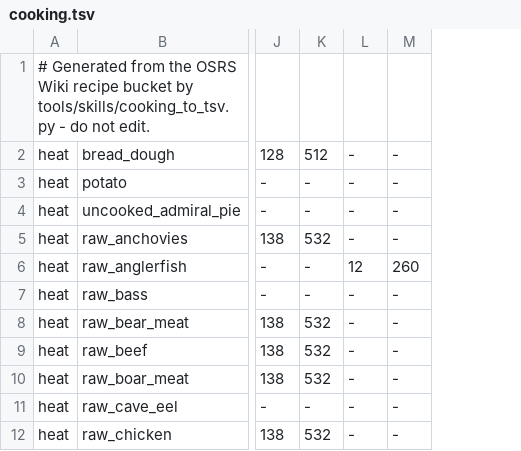
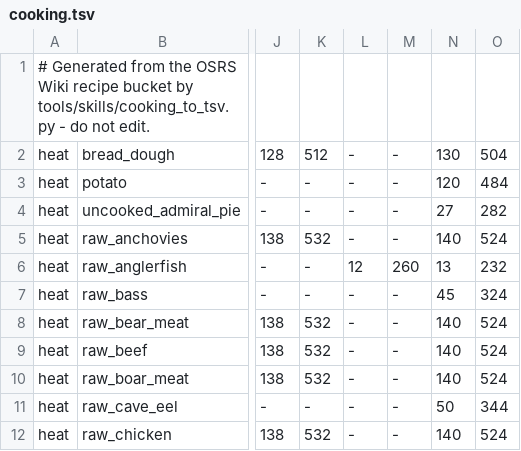
Before and after one commit to theryanct/rsmod, a TSV file: content/skills/cooking/src/main/resources/org/rsmod/content/skills/cooking/scripts/cooking.tsv, drawn as a sheet; only a part is shown, gaps mark what is left out; the diff names each change by its address in the sheet, - before the commit and + after, or states it on an @@ line.

```diff
--- a/content/skills/cooking/src/main/resources/org/rsmod/content/skills/cooking/scripts/cooking.tsv
+++ b/content/skills/cooking/src/main/resources/org/rsmod/content/skills/cooking/scripts/cooking.tsv
+column N, rows 2-12: 130 | 120 | 27 | 140 | 13 | 45 | 140 | 140 | 140 | 50 | 140
+column O, rows 2-12: 504 | 484 | 282 | 524 | 232 | 324 | 524 | 524 | 524 | 344 | 524
```
Also changed, not shown: tools/skills/cooking_log.tsv, 4 other files.
